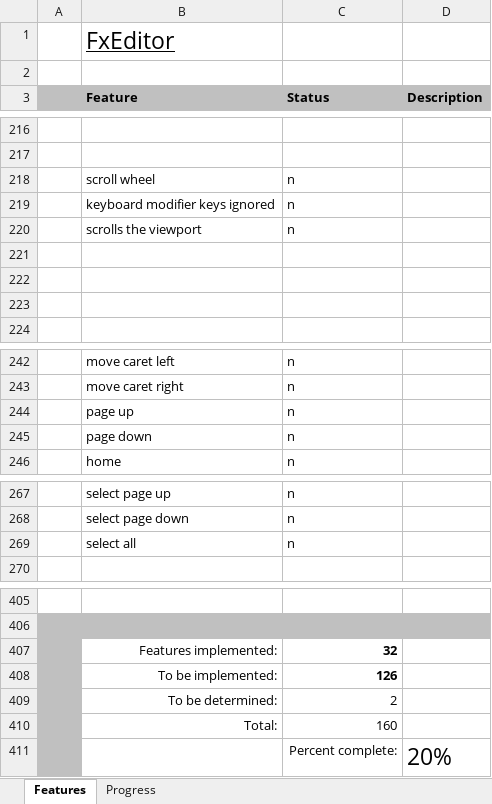
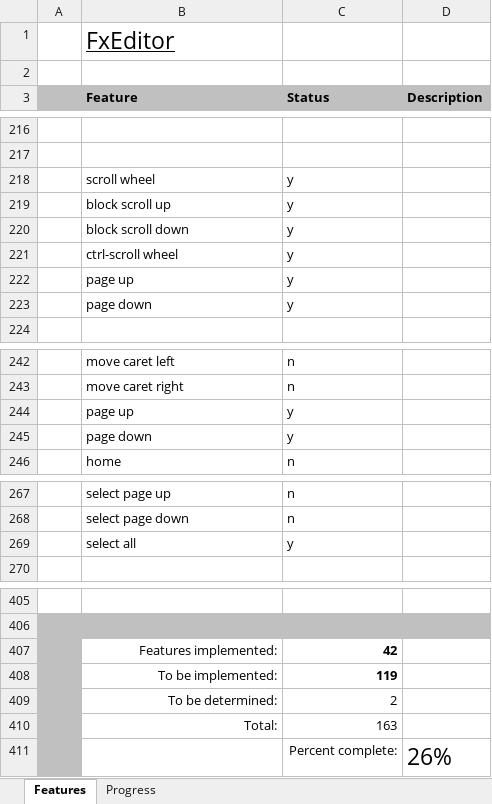
Before and after one commit to andy-goryachev/FxEditor, an Excel workbook: Feature Matrix.xlsx, sheet Features, drawn as a sheet; only a part is shown, gaps mark what is left out; values as stored, in another font and other column widths than the file's, no borders; conditional formats not drawn; removed rows and columns are numbered as before the commit, all else as after; the diff covers the shown part only; the diff names each change by its address in the sheet, - before the commit and + after, or states it on an @@ line.

Commit message:
mouse wheel scrolling, page up, page down

```diff
--- a/Feature Matrix.xlsx (sheet Features)
+++ b/Feature Matrix.xlsx (sheet Features)
-C218 (Status): n
+C218 (Status): y
-row 219:  | keyboard modifier keys ignored | n
-row 220:  | scrolls the viewport | n
-row 219: (empty)
+row 219:  | block scroll up | y
-row 220: (empty)
+row 220:  | block scroll down | y
-row 221: (empty)
+row 221:  | ctrl-scroll wheel | y
+row 222:  | page up | y
+row 223:  | page down | y
-C244:C245 (Status): n
+C244:C245 (Status): y
-C269 (Status): n
+C269 (Status): y
-C407 (Status): 32
+C407 (Status): 42
-C408 (Status): 126
+C408 (Status): 119
-C410 (Status): 160
+C410 (Status): 163
-D411 (Description): 20%
+D411 (Description): 26%
```
Also changed, not shown: 1 edited cell elsewhere in this sheet, sheet Progress, charts or pictures, 6 other files.
